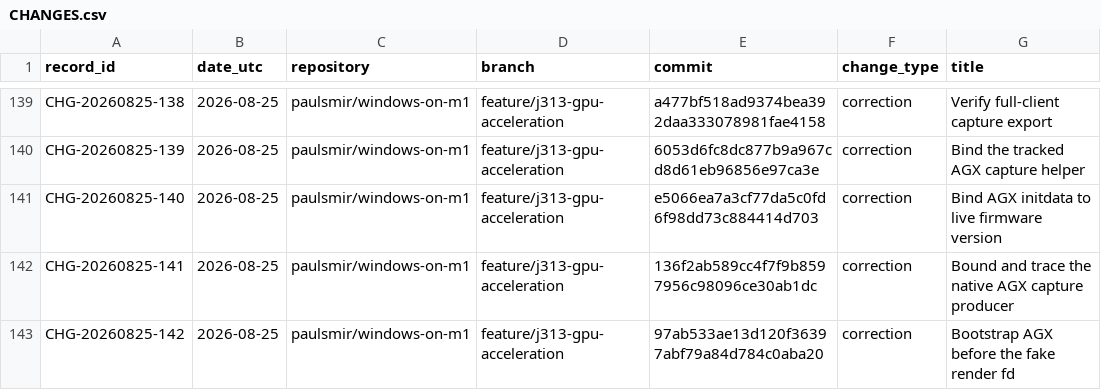
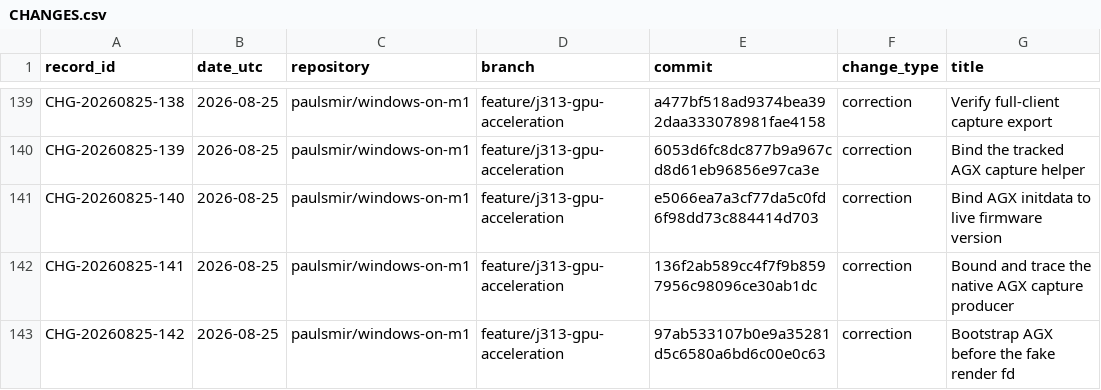
Before and after one commit to paulsmir/windows-on-m1, a CSV file: investigation/CHANGES.csv, drawn as a sheet; only a part is shown, gaps mark what is left out; the diff names each change by its address in the sheet, - before the commit and + after, or states it on an @@ line.

Commit message:
docs: correct eager-bootstrap commit ids

```diff
--- a/investigation/CHANGES.csv
+++ b/investigation/CHANGES.csv
-E143 (commit): 97ab533ae13d120f36397abf79a84d784c0aba20
+E143 (commit): 97ab533107b0e9a35281d5c6580a6bd6c00e0c63
```
Also changed, not shown: 1 other file.
